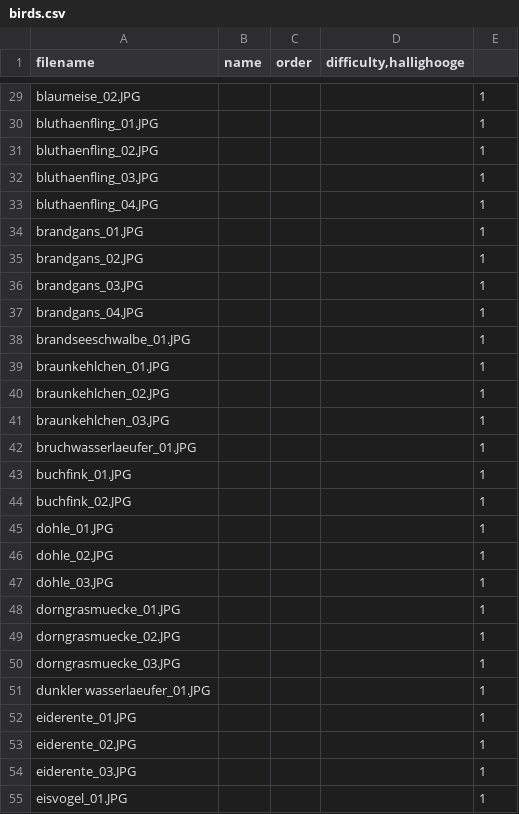
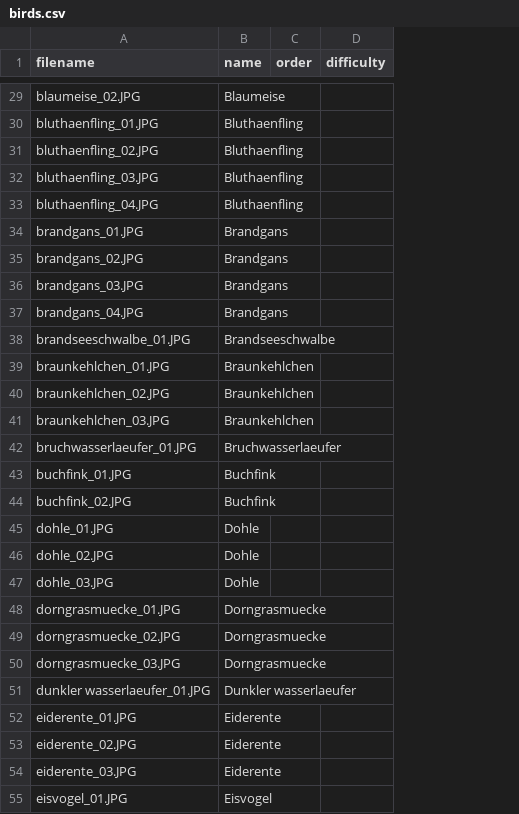
Before and after one commit to MusicMemory/Ornithology, a CSV file: birds.csv, drawn as a sheet; only a part is shown, gaps mark what is left out; removed rows and columns are numbered as before the commit, all else as after; the diff covers the shown part only; the diff names each change by its address in the sheet, - before the commit and + after, or states it on an @@ line.

```diff
--- a/birds.csv
+++ b/birds.csv
-column D (difficulty,hallighooge), empty
-column E, rows 29-55: all 1
+column D (difficulty), empty
-B29 (name): (empty)
+B29 (name): Blaumeise
-B30:B33 (name): (empty)
+B30:B33 (name): Bluthaenfling
-B34:B37 (name): (empty)
+B34:B37 (name): Brandgans
-B38 (name): (empty)
+B38 (name): Brandseeschwalbe
-B39:B41 (name): (empty)
+B39:B41 (name): Braunkehlchen
-B42 (name): (empty)
+B42 (name): Bruchwasserlaeufer
-B43:B44 (name): (empty)
+B43:B44 (name): Buchfink
-B45:B47 (name): (empty)
+B45:B47 (name): Dohle
-B48:B50 (name): (empty)
+B48:B50 (name): Dorngrasmuecke
-B51 (name): (empty)
+B51 (name): Dunkler wasserlaeufer
-B52:B54 (name): (empty)
+B52:B54 (name): Eiderente
-B55 (name): (empty)
+B55 (name): Eisvogel
```
Also changed, not shown: 53 edited cells elsewhere in this file, 3 other files.
